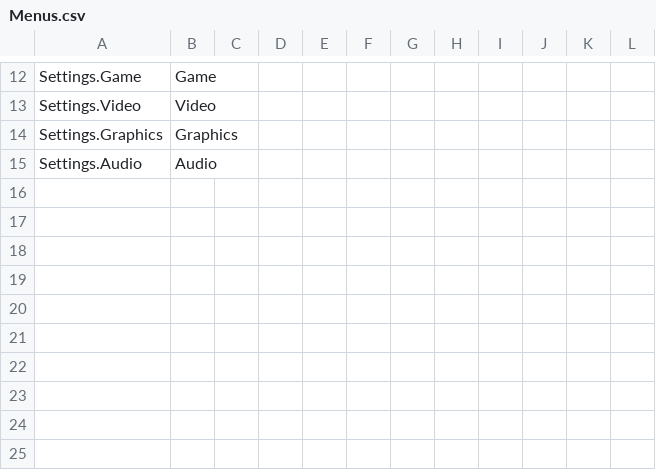
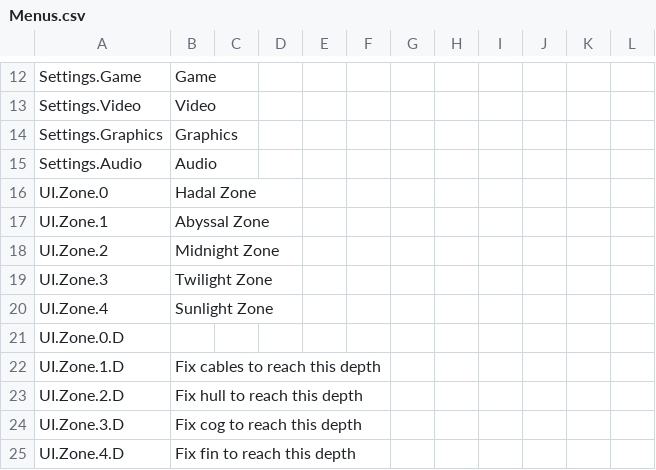
Before and after one commit to r8teful/LD57Depths, a CSV file: Assets/Addons/SimpleLocalization/Resources/Localization/Menus.csv, drawn as a sheet; only a part is shown, gaps mark what is left out.

```diff
--- a/Assets/Addons/SimpleLocalization/Resources/Localization/Menus.csv
+++ b/Assets/Addons/SimpleLocalization/Resources/Localization/Menus.csv
@@ -15 +15,11 @@ Settings.Graphics,Graphics,,,,,,,,,,
 Settings.Audio,Audio,,,,,,,,,,
+UI.Zone.0,Hadal Zone,,,,,,,,,,
+UI.Zone.1,Abyssal Zone,,,,,,,,,,
+UI.Zone.2,Midnight Zone,,,,,,,,,,
+UI.Zone.3,Twilight Zone,,,,,,,,,,
+UI.Zone.4,Sunlight Zone,,,,,,,,,,
+UI.Zone.0.D,,,,,,,,,,,
+UI.Zone.1.D,Fix cables to reach this depth,,,,,,,,,,
+UI.Zone.2.D,Fix hull to reach this depth,,,,,,,,,,
+UI.Zone.3.D,Fix cog to reach this depth,,,,,,,,,,
+UI.Zone.4.D,Fix fin to reach this depth,,,,,,,,,,
```
Also changed, not shown: Assets/Addons/SimpleLocalization/Resources/Localization/Upgrades.csv, 35 other files.
